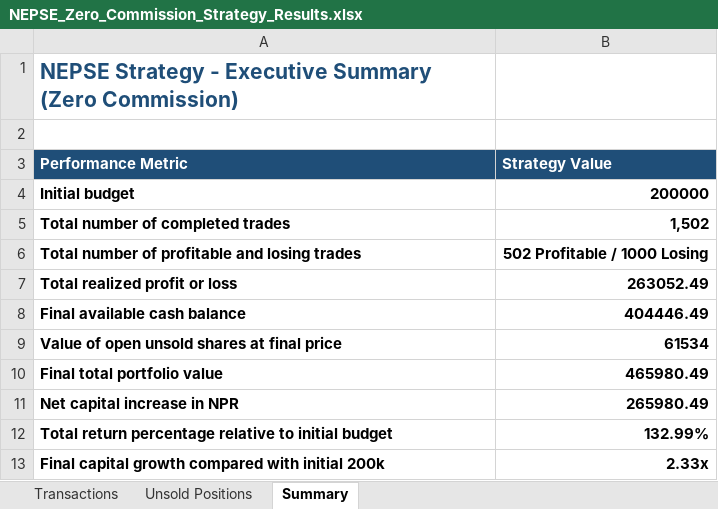
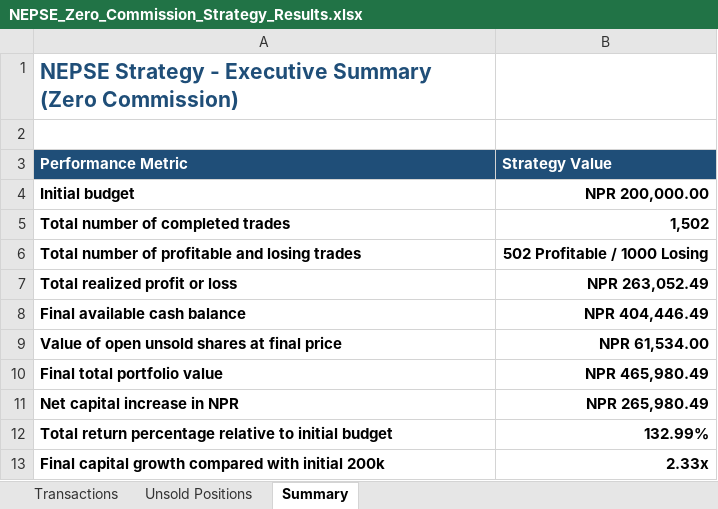
Before and after one commit to AnujThakur-ai/stoke-price, an Excel workbook: NEPSE_Trading_Reports/NEPSE_Zero_Commission_Strategy_Results.xlsx, sheet Summary, drawn as a sheet; values as stored, in another font and other column widths than the file's, no borders; the diff names each change by its address in the sheet, - before the commit and + after, or states it on an @@ line.

```diff
--- a/NEPSE_Trading_Reports/NEPSE_Zero_Commission_Strategy_Results.xlsx (sheet Summary)
+++ b/NEPSE_Trading_Reports/NEPSE_Zero_Commission_Strategy_Results.xlsx (sheet Summary)
-B4 (Strategy Value): 200000
+B4 (Strategy Value): NPR 200,000.00
-B7 (Strategy Value): 263052.49
+B7 (Strategy Value): NPR 263,052.49
-B8 (Strategy Value): 404446.49
+B8 (Strategy Value): NPR 404,446.49
-B9 (Strategy Value): 61534
+B9 (Strategy Value): NPR 61,534.00
-B10 (Strategy Value): 465980.49
+B10 (Strategy Value): NPR 465,980.49
-B11 (Strategy Value): 265980.49
+B11 (Strategy Value): NPR 265,980.49
```
Also changed, not shown: sheet Transactions, sheet Unsold Positions, charts or pictures, NEPSE_Trading_Reports/NEPSE_Zero_Commission_Company_Summary.xlsx, 3 other files.
